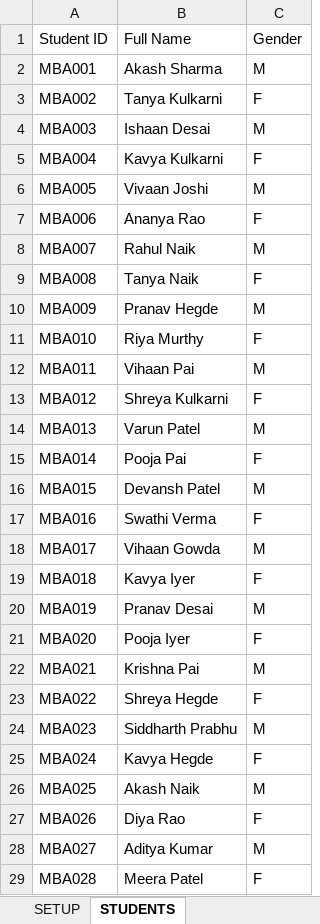
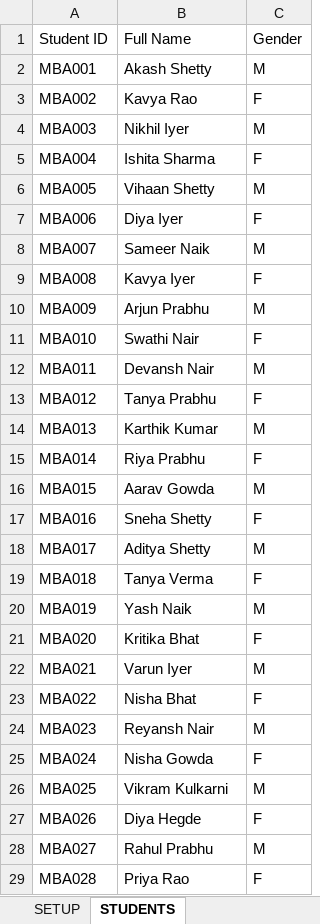
Before and after one commit to sandeephakki-qa/student-insight, an Excel workbook: samples/Sample_3_For_International_Masters_College.xlsx, sheet STUDENTS, drawn as a sheet; only a part is shown; values as stored, in another font and other column widths than the file's, no borders; the diff covers the shown part only; the diff names each change by its address in the sheet, - before the commit and + after, or states it on an @@ line.

```diff
--- a/samples/Sample_3_For_International_Masters_College.xlsx (sheet STUDENTS)
+++ b/samples/Sample_3_For_International_Masters_College.xlsx (sheet STUDENTS)
-B2: Akash Sharma
+B2: Akash Shetty
-B3: Tanya Kulkarni
+B3: Kavya Rao
-B4: Ishaan Desai
+B4: Nikhil Iyer
-B5: Kavya Kulkarni
+B5: Ishita Sharma
-B6: Vivaan Joshi
+B6: Vihaan Shetty
-B7: Ananya Rao
+B7: Diya Iyer
-B8: Rahul Naik
+B8: Sameer Naik
-B9: Tanya Naik
+B9: Kavya Iyer
-B10: Pranav Hegde
+B10: Arjun Prabhu
-B11: Riya Murthy
+B11: Swathi Nair
-B12: Vihaan Pai
+B12: Devansh Nair
-B13: Shreya Kulkarni
+B13: Tanya Prabhu
-B14: Varun Patel
+B14: Karthik Kumar
-B15: Pooja Pai
+B15: Riya Prabhu
-B16: Devansh Patel
+B16: Aarav Gowda
-B17: Swathi Verma
+B17: Sneha Shetty
-B18: Vihaan Gowda
+B18: Aditya Shetty
-B19: Kavya Iyer
+B19: Tanya Verma
-B20: Pranav Desai
+B20: Yash Naik
-B21: Pooja Iyer
+B21: Kritika Bhat
-B22: Krishna Pai
+B22: Varun Iyer
-B23: Shreya Hegde
+B23: Nisha Bhat
-B24: Siddharth Prabhu
+B24: Reyansh Nair
-B25: Kavya Hegde
+B25: Nisha Gowda
-B26: Akash Naik
+B26: Vikram Kulkarni
-B27: Diya Rao
+B27: Diya Hegde
-B28: Aditya Kumar
+B28: Rahul Prabhu
-B29: Meera Patel
+B29: Priya Rao
```
Also changed, not shown: 2 edited cells elsewhere in this sheet, sheet Module Assessment 4, sheet Module Assessment 1, sheet Module Assessment 2, sheet Module Assessment 3, samples/Sample_2_For_MBBS_College_Lecturer.xlsx, samples/Sample_4_For_School_Class_Teacher.xlsx, 16 other files.
